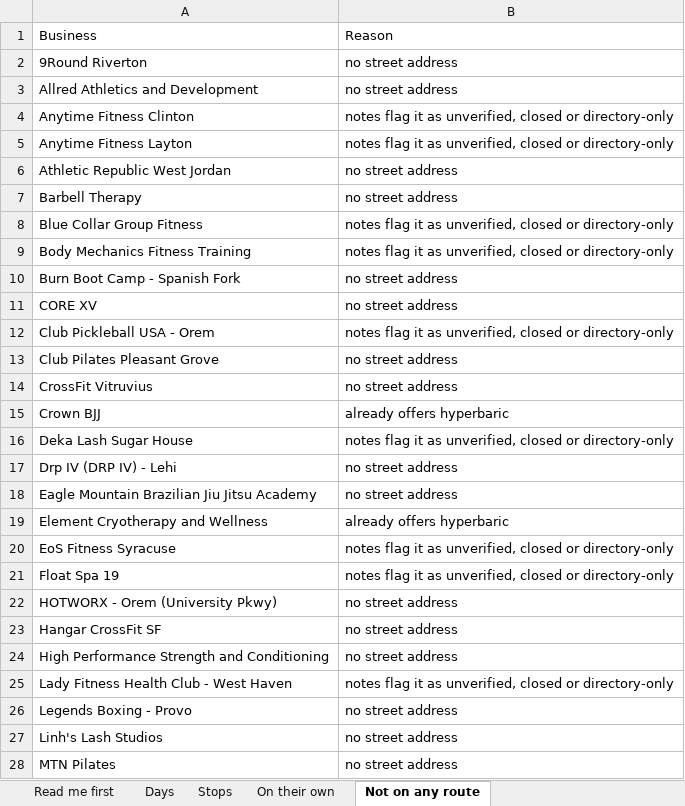
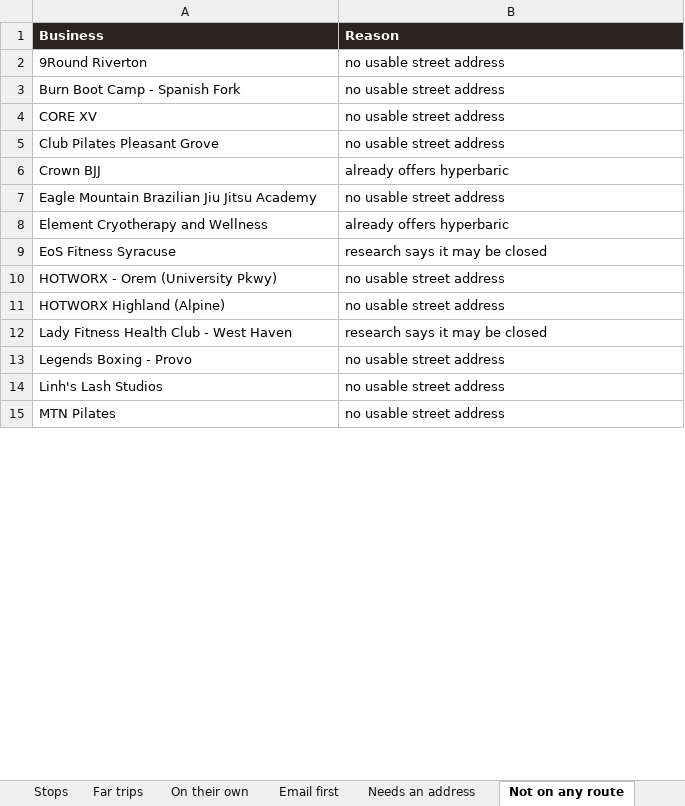
Before and after one commit to matthewbailie/purebaric-newsite, an Excel workbook: _internal/outreach/UTAH-ROUTE-PLAN.xlsx, sheet Not on any route, drawn as a sheet; only a part is shown; values as stored, in another font and other column widths than the file's, no borders; removed rows and columns are numbered as before the commit, all else as after; the diff covers the shown part only; the diff names each change by its address in the sheet, - before the commit and + after, or states it on an @@ line.

```diff
--- a/_internal/outreach/UTAH-ROUTE-PLAN.xlsx (sheet Not on any route)
+++ b/_internal/outreach/UTAH-ROUTE-PLAN.xlsx (sheet Not on any route)
+sheet tab: Far trips
+sheet tab: Email first
+sheet tab: Needs an address
@@ A1:B1 fill: none → #2B2320, bold: off → on, text colour: black → #FFFFFF @@
-B2 (Reason): no street address
+B2 (Reason): no usable street address
-row 3: Allred Athletics and Development | no street address
-row 4: Anytime Fitness Clinton | notes flag it as unverified, closed or directory-only
-row 5: Anytime Fitness Layton | notes flag it as unverified, closed or directory-only
-row 6: Athletic Republic West Jordan | no street address
-row 7: Barbell Therapy | no street address
-row 8: Blue Collar Group Fitness | notes flag it as unverified, closed or directory-only
-row 9: Body Mechanics Fitness Training | notes flag it as unverified, closed or directory-only
-B3:B4 (Reason): no street address
+B3:B4 (Reason): no usable street address
-row 12: Club Pickleball USA - Orem | notes flag it as unverified, closed or directory-only
-B5 (Reason): no street address
+B5 (Reason): no usable street address
-row 14: CrossFit Vitruvius | no street address
-row 16: Deka Lash Sugar House | notes flag it as unverified, closed or directory-only
-row 17: Drp IV (DRP IV) - Lehi | no street address
-B7 (Reason): no street address
+B7 (Reason): no usable street address
-B9 (Reason): notes flag it as unverified, closed or directory-only
+B9 (Reason): research says it may be closed
-row 21: Float Spa 19 | notes flag it as unverified, closed or directory-only
-B10 (Reason): no street address
+B10 (Reason): no usable street address
-row 23: Hangar CrossFit SF | no street address
-row 24: High Performance Strength and Conditioning | no street address
+row 11: HOTWORX Highland (Alpine) | no usable street address
-B12 (Reason): notes flag it as unverified, closed or directory-only
+B12 (Reason): research says it may be closed
-B13:B15 (Reason): no street address
+B13:B15 (Reason): no usable street address
```
Also changed, not shown: 3 added rows, 14 removed rows and 12 edited cells elsewhere in this sheet, sheet Stops, sheet Days, sheet On their own, sheet Read me first, _internal/research/knoxville-tennessee/TENNESSEE-ROUTE-PLAN.xlsx, 13 other files.
